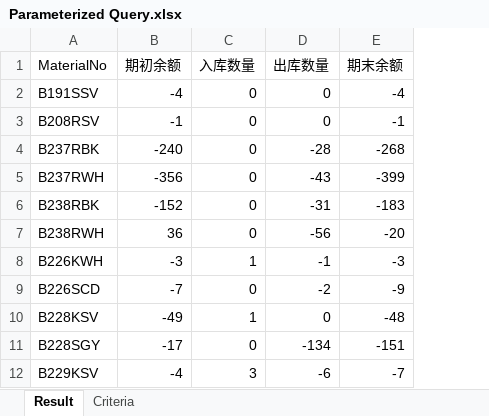
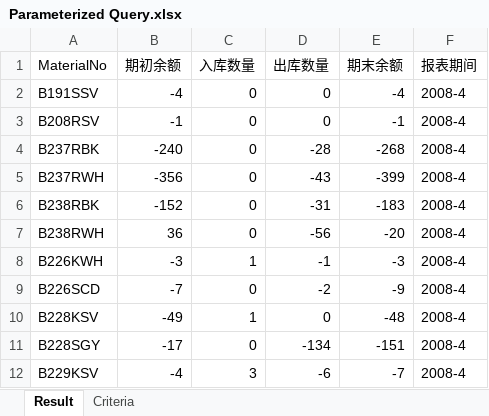
Before and after one commit to stonewm/python-practice-projects, an Excel workbook: Power Query Sample Data/18 参数化查询/Parameterized Query.xlsx, sheet Result, drawn as a sheet; only a part is shown; values as stored, in another font and other column widths than the file's, no borders; table styles not drawn; the diff names each change by its address in the sheet, - before the commit and + after, or states it on an @@ line.

```diff
--- a/Power Query Sample Data/18 参数化查询/Parameterized Query.xlsx (sheet Result)
+++ b/Power Query Sample Data/18 参数化查询/Parameterized Query.xlsx (sheet Result)
+column F (报表期间), rows 2-12: all 2008-4
```
Also changed, not shown: 8 other files.
